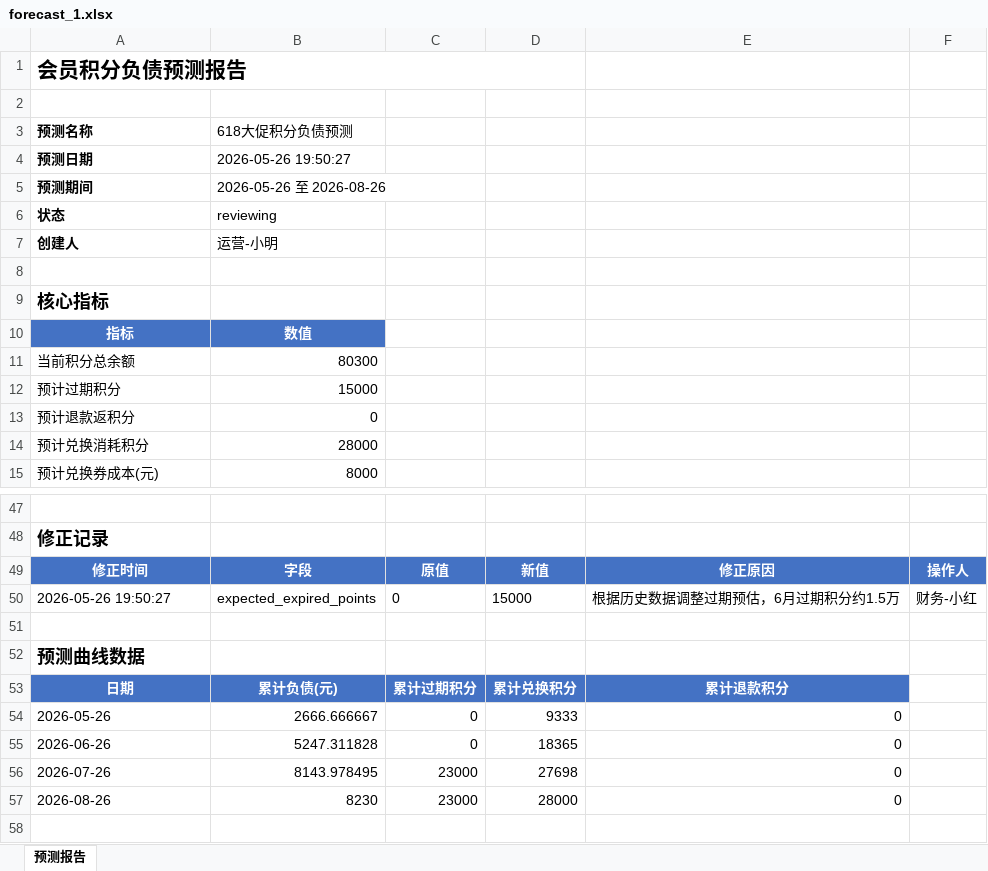
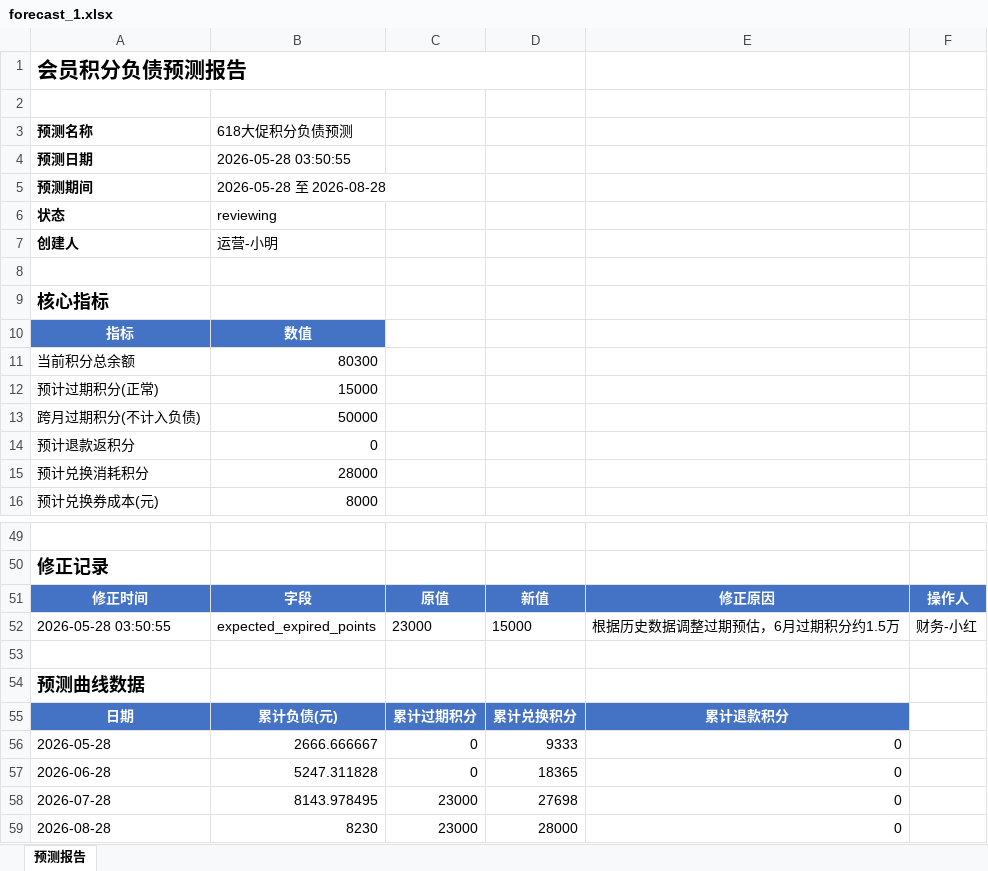
Before and after one commit to 273798536/mypro, an Excel workbook: y11619/forecast_1.xlsx, sheet 预测报告, drawn as a sheet; only a part is shown, gaps mark what is left out; values as stored, in another font and other column widths than the file's, no borders; addresses are those after the commit; the diff covers the shown part only; the diff names each change by its address in the sheet, - before the commit and + after, or states it on an @@ line.

```diff
--- a/y11619/forecast_1.xlsx (sheet 预测报告)
+++ b/y11619/forecast_1.xlsx (sheet 预测报告)
-B4: 2026-05-26 19:50:27
+B4: 2026-05-28 03:50:55
-B5: 2026-05-26 至 2026-08-26
+B5: 2026-05-28 至 2026-08-28
-A12: 预计过期积分
+A12: 预计过期积分(正常)
+row 13: 跨月过期积分(不计入负债) | 50000
-A52: 2026-05-26 19:50:27
+A52: 2026-05-28 03:50:55
-C52: 0
+C52: 23000
-A56: 2026-05-26
+A56: 2026-05-28
-A57: 2026-06-26
+A57: 2026-06-28
-A58: 2026-07-26
+A58: 2026-07-28
-A59: 2026-08-26
+A59: 2026-08-28
```
Also changed, not shown: 1 added row and 21 edited cells elsewhere in this sheet, 6 other files.
